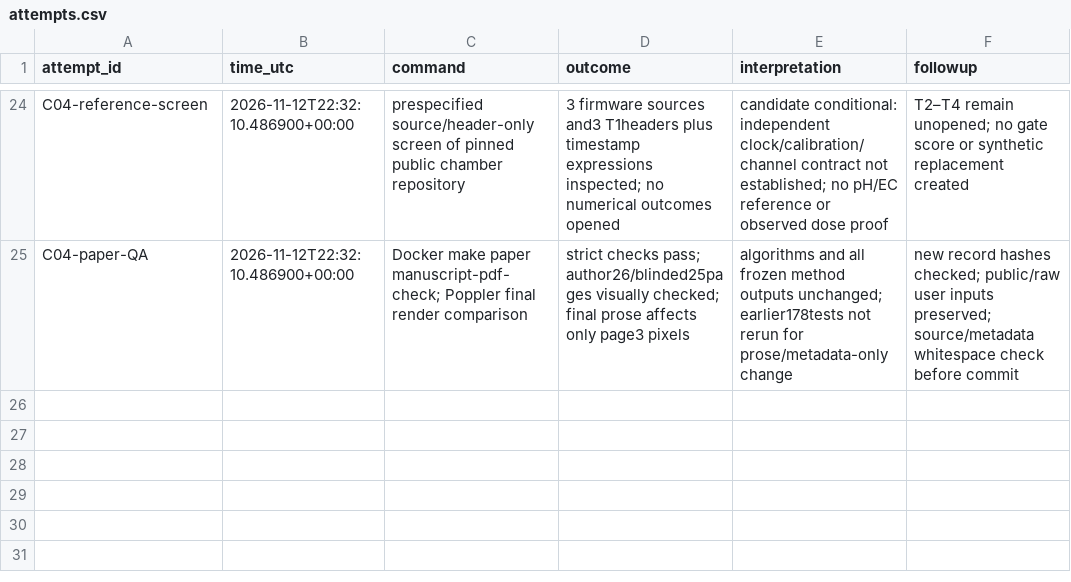
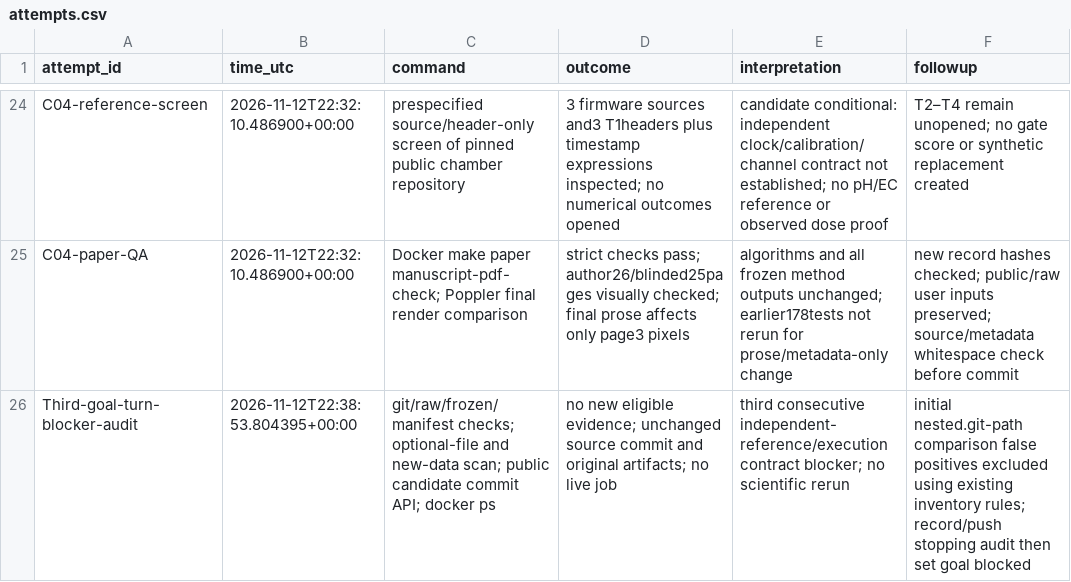
Before and after one commit to MSIChowdhury/Design-of-an-IoT-enabled-Scalable-Closed-Hydroponics-System-with-Intelligent-Parameter-Control-and-P, a CSV file: docs/research/attempts.csv, drawn as a sheet; only a part is shown, gaps mark what is left out; the diff names each change by its address in the sheet, - before the commit and + after, or states it on an @@ line.

Commit message:
Record verified stopping audit for missing independent research evidence

```diff
--- a/docs/research/attempts.csv
+++ b/docs/research/attempts.csv
+row 26: Third-goal-turn-blocker-audit | 2026-11-12T22:38:53.804395+00:00 | git/raw/frozen/manifest checks; optional-file and new-data scan; public candidate commit API; docker ps | no new eligible evidence; unchanged source commit and original artifacts; no live job | third consecutive independent-reference/execution contract blocker; no scientific rerun | initial nested.git-path comparison false positives excluded using existing inventory rules; record/push stopping audit then set goal blocked
```
Also changed, not shown: docs/research/REQUIREMENTS.csv, docs/research/coverage.csv, 7 other files.
